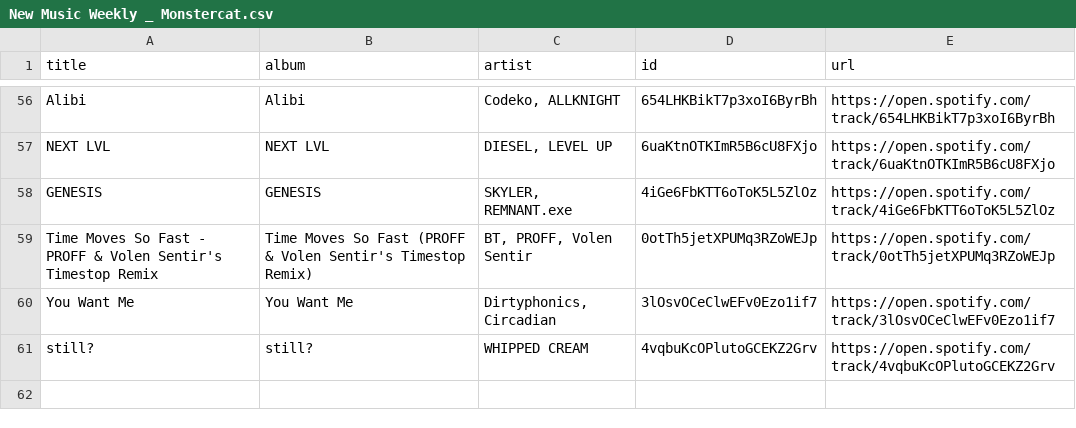
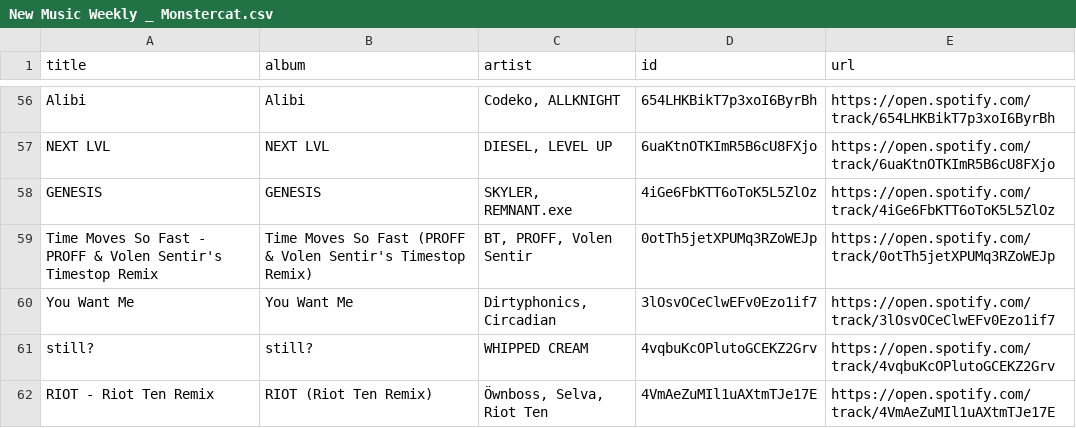
Before and after one commit to unex/dews_beats, a CSV file: playlists/New Music Weekly _ Monstercat.csv, drawn as a sheet; only a part is shown, gaps mark what is left out; the diff names each change by its address in the sheet, - before the commit and + after, or states it on an @@ line.

```diff
--- a/playlists/New Music Weekly _ Monstercat.csv
+++ b/playlists/New Music Weekly _ Monstercat.csv
+row 62: RIOT - Riot Ten Remix | RIOT (Riot Ten Remix) | Öwnboss, Selva, Riot Ten | 4VmAeZuMIl1uAXtmTJe17E | https://open.spotify.com/track/4VmAeZuMIl1uAXtmTJe17E
```
Also changed, not shown: playlists/Chill Tracks.csv, playlists/Proximity.csv, 5 other files.
